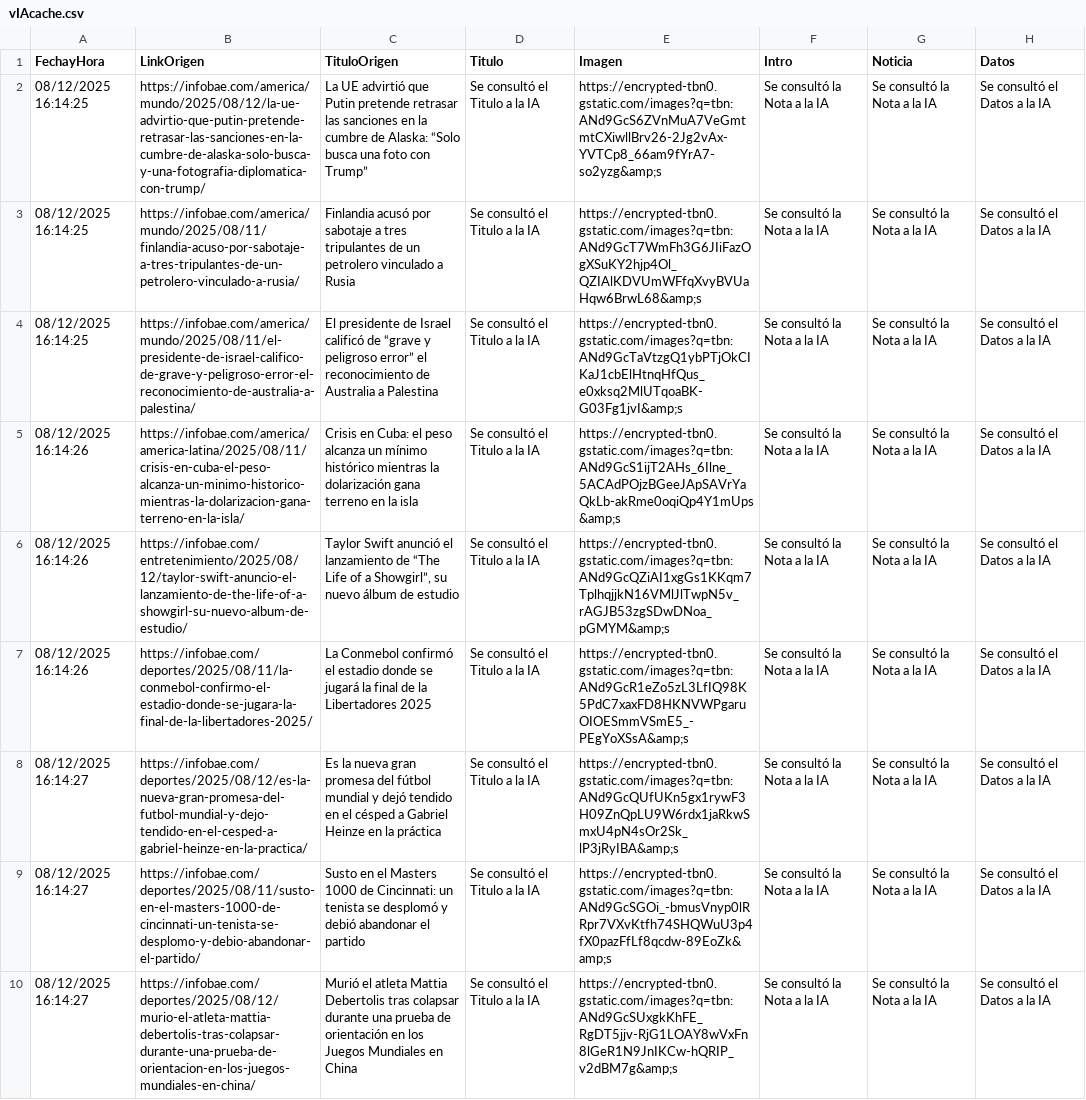
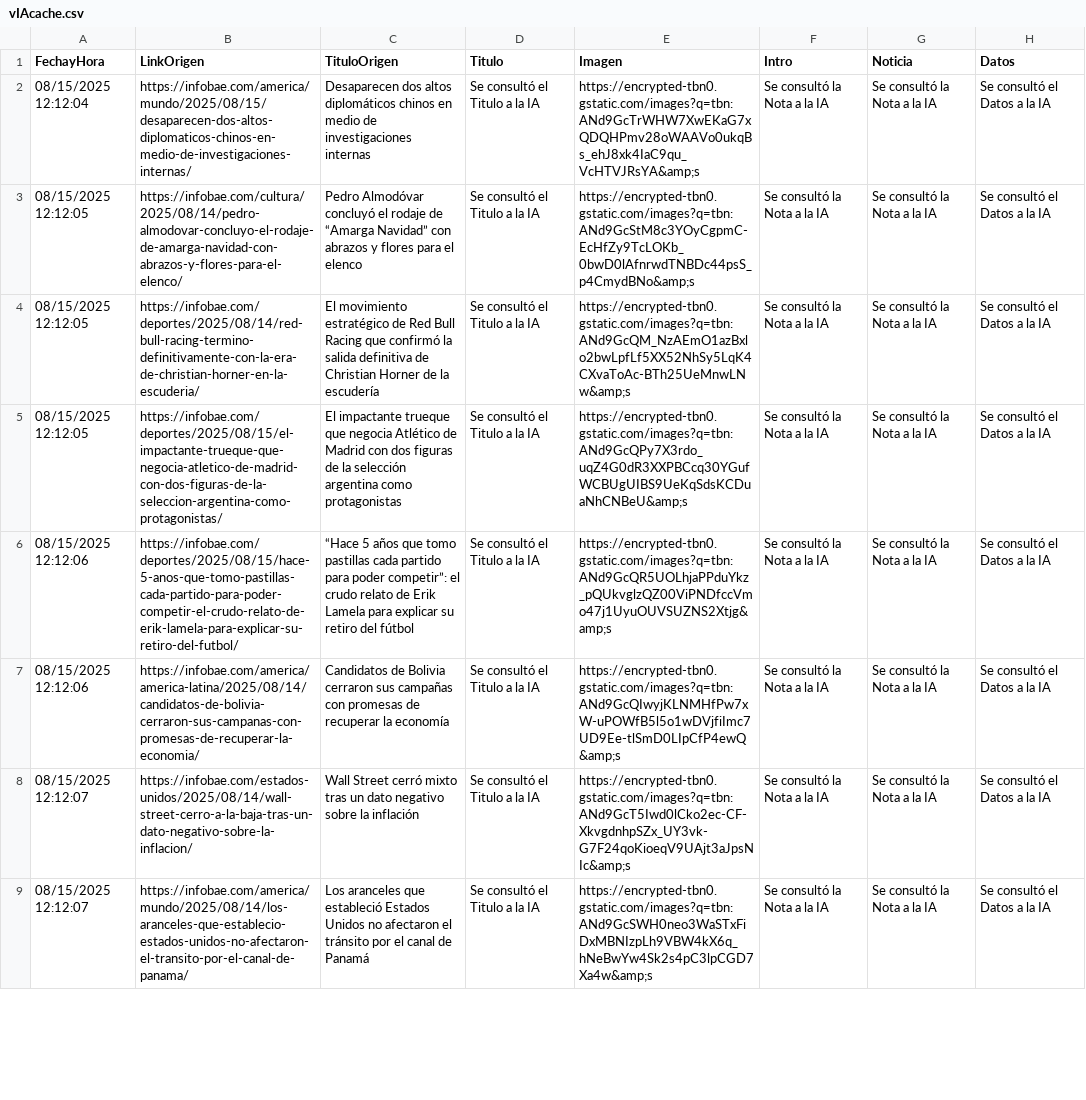
Before and after one commit to ddennisviaonline/vIAonline-Prod, a CSV file: vIAcache.csv, drawn as a sheet; only a part is shown; removed rows and columns are numbered as before the commit, all else as after; the diff covers the shown part only; the diff names each change by its address in the sheet, - before the commit and + after, or states it on an @@ line.

Commit message:
CSV copiado desde main a master por Azure Function

```diff
--- a/vIAcache.csv
+++ b/vIAcache.csv
-A2 (FechayHora): 08/12/2025 16:14:25
+A2 (FechayHora): 08/15/2025 12:12:04
-B2 (LinkOrigen): https://infobae.com/america/mundo/2025/08/12/la-ue-advirtio-que-putin-pretende-retrasar-las-sanciones-en-la-cumbre-de-alaska-solo-busca-y-una-fotografia-diplomatica-con-trump/
+B2 (LinkOrigen): https://infobae.com/america/mundo/2025/08/15/desaparecen-dos-altos-diplomaticos-chinos-en-medio-de-investigaciones-internas/
-C2 (TituloOrigen): La UE advirtió que Putin pretende retrasar las sanciones en la cumbre de Alaska: “Solo busca una foto con Trump”
+C2 (TituloOrigen): Desaparecen dos altos diplomáticos chinos en medio de investigaciones internas
-E2 (Imagen): https://encrypted-tbn0.gstatic.com/images?q=tbn:ANd9GcS6ZVnMuA7VeGmtmtCXiwllBrv26-2Jg2vAx-YVTCp8_66am9fYrA7-so2yzg&amp;s
+E2 (Imagen): https://encrypted-tbn0.gstatic.com/images?q=tbn:ANd9GcTrWHW7XwEKaG7xQDQHPmv28oWAAVo0ukqBs_ehJ8xk4IaC9qu_VcHTVJRsYA&amp;s
-A3:A4 (FechayHora): 08/12/2025 16:14:25
+A3:A4 (FechayHora): 08/15/2025 12:12:05
-B3 (LinkOrigen): https://infobae.com/america/mundo/2025/08/11/finlandia-acuso-por-sabotaje-a-tres-tripulantes-de-un-petrolero-vinculado-a-rusia/
+B3 (LinkOrigen): https://infobae.com/cultura/2025/08/14/pedro-almodovar-concluyo-el-rodaje-de-amarga-navidad-con-abrazos-y-flores-para-el-elenco/
-C3 (TituloOrigen): Finlandia acusó por sabotaje a tres tripulantes de un petrolero vinculado a Rusia
+C3 (TituloOrigen): Pedro Almodóvar concluyó el rodaje de “Amarga Navidad” con abrazos y flores para el elenco
-E3 (Imagen): https://encrypted-tbn0.gstatic.com/images?q=tbn:ANd9GcT7WmFh3G6JIiFazOgXSuKY2hjp4Ol_QZIAlKDVUmWFfqXvyBVUaHqw6BrwL68&amp;s
+E3 (Imagen): https://encrypted-tbn0.gstatic.com/images?q=tbn:ANd9GcStM8c3YOyCgpmC-EcHfZy9TcLOKb_0bwD0lAfnrwdTNBDc44psS_p4CmydBNo&amp;s
-B4 (LinkOrigen): https://infobae.com/america/mundo/2025/08/11/el-presidente-de-israel-califico-de-grave-y-peligroso-error-el-reconocimiento-de-australia-a-palestina/
+B4 (LinkOrigen): https://infobae.com/deportes/2025/08/14/red-bull-racing-termino-definitivamente-con-la-era-de-christian-horner-en-la-escuderia/
-C4 (TituloOrigen): El presidente de Israel calificó de “grave y peligroso error” el reconocimiento de Australia a Palestina
+C4 (TituloOrigen): El movimiento estratégico de Red Bull Racing que confirmó la salida definitiva de Christian Horner de la escudería
-E4 (Imagen): https://encrypted-tbn0.gstatic.com/images?q=tbn:ANd9GcTaVtzgQ1ybPTjOkCIKaJ1cbElHtnqHfQus_e0xksq2MlUTqoaBK-G03Fg1jvI&amp;s
+E4 (Imagen): https://encrypted-tbn0.gstatic.com/images?q=tbn:ANd9GcQM_NzAEmO1azBxlo2bwLpfLf5XX52NhSy5LqK4CXvaToAc-BTh25UeMnwLNw&amp;s
-row 5: 08/12/2025 16:14:26 | https://infobae.com/america/america-latina/2025/08/11/crisis-en-cuba-el-peso-alcanza-un-minimo-historico-mientras-la-dolarizacion-gana-terreno-en-la-isla/ | Crisis en Cuba: el peso alcanza un mínimo histórico mientras la dolarización gana terreno en la isla | Se consultó el Titulo a la IA | https://encrypted-tbn0.gstatic.com/images?q=tbn:ANd9GcS1ijT2AHs_6Ilne_5ACAdPOjzBGeeJApSAVrYaQkLb-akRme0oqiQp4Y1mUps&amp;s | Se consultó la Nota a la IA | Se consultó la Nota a la IA | Se consultó el Datos a la IA
-A5 (FechayHora): 08/12/2025 16:14:26
+A5 (FechayHora): 08/15/2025 12:12:05
-B5 (LinkOrigen): https://infobae.com/entretenimiento/2025/08/12/taylor-swift-anuncio-el-lanzamiento-de-the-life-of-a-showgirl-su-nuevo-album-de-estudio/
+B5 (LinkOrigen): https://infobae.com/deportes/2025/08/15/el-impactante-trueque-que-negocia-atletico-de-madrid-con-dos-figuras-de-la-seleccion-argentina-como-protagonistas/
-C5 (TituloOrigen): Taylor Swift anunció el lanzamiento de “The Life of a Showgirl”, su nuevo álbum de estudio
+C5 (TituloOrigen): El impactante trueque que negocia Atlético de Madrid con dos figuras de la selección argentina como protagonistas
-E5 (Imagen): https://encrypted-tbn0.gstatic.com/images?q=tbn:ANd9GcQZiAI1xgGs1KKqm7TplhqjjkN16VMlJlTwpN5v_rAGJB53zgSDwDNoa_pGMYM&amp;s
+E5 (Imagen): https://encrypted-tbn0.gstatic.com/images?q=tbn:ANd9GcQPy7X3rdo_uqZ4G0dR3XXPBCcq30YGufWCBUgUIBS9UeKqSdsKCDuaNhCNBeU&amp;s
-A6 (FechayHora): 08/12/2025 16:14:26
+A6 (FechayHora): 08/15/2025 12:12:06
-B6 (LinkOrigen): https://infobae.com/deportes/2025/08/11/la-conmebol-confirmo-el-estadio-donde-se-jugara-la-final-de-la-libertadores-2025/
+B6 (LinkOrigen): https://infobae.com/deportes/2025/08/15/hace-5-anos-que-tomo-pastillas-cada-partido-para-poder-competir-el-crudo-relato-de-erik-lamela-para-explicar-su-retiro-del-futbol/
-C6 (TituloOrigen): La Conmebol confirmó el estadio donde se jugará la final de la Libertadores 2025
+C6 (TituloOrigen): “Hace 5 años que tomo pastillas cada partido para poder competir”: el crudo relato de Erik Lamela para explicar su retiro del fútbol
-E6 (Imagen): https://encrypted-tbn0.gstatic.com/images?q=tbn:ANd9GcR1eZo5zL3LfIQ98K5PdC7xaxFD8HKNVWPgaruOIOESmmVSmE5_-PEgYoXSsA&amp;s
+E6 (Imagen): https://encrypted-tbn0.gstatic.com/images?q=tbn:ANd9GcQR5UOLhjaPPduYkz_pQUkvglzQZ00ViPNDfccVmo47j1UyuOUVSUZNS2Xtjg&amp;s
-A7 (FechayHora): 08/12/2025 16:14:27
+A7 (FechayHora): 08/15/2025 12:12:06
-B7 (LinkOrigen): https://infobae.com/deportes/2025/08/12/es-la-nueva-gran-promesa-del-futbol-mundial-y-dejo-tendido-en-el-cesped-a-gabriel-heinze-en-la-practica/
+B7 (LinkOrigen): https://infobae.com/america/america-latina/2025/08/14/candidatos-de-bolivia-cerraron-sus-campanas-con-promesas-de-recuperar-la-economia/
-C7 (TituloOrigen): Es la nueva gran promesa del fútbol mundial y dejó tendido en el césped a Gabriel Heinze en la práctica
+C7 (TituloOrigen): Candidatos de Bolivia cerraron sus campañas con promesas de recuperar la economía
-E7 (Imagen): https://encrypted-tbn0.gstatic.com/images?q=tbn:ANd9GcQUfUKn5gx1rywF3H09ZnQpLU9W6rdx1jaRkwSmxU4pN4sOr2Sk_lP3jRyIBA&amp;s
+E7 (Imagen): https://encrypted-tbn0.gstatic.com/images?q=tbn:ANd9GcQIwyjKLNMHfPw7xW-uPOWfB5l5o1wDVjfiImc7UD9Ee-tlSmD0LIpCfP4ewQ&amp;s
-A8:A9 (FechayHora): 08/12/2025 16:14:27
+A8:A9 (FechayHora): 08/15/2025 12:12:07
-B8 (LinkOrigen): https://infobae.com/deportes/2025/08/11/susto-en-el-masters-1000-de-cincinnati-un-tenista-se-desplomo-y-debio-abandonar-el-partido/
+B8 (LinkOrigen): https://infobae.com/estados-unidos/2025/08/14/wall-street-cerro-a-la-baja-tras-un-dato-negativo-sobre-la-inflacion/
-C8 (TituloOrigen): Susto en el Masters 1000 de Cincinnati: un tenista se desplomó y debió abandonar el partido
+C8 (TituloOrigen): Wall Street cerró mixto tras un dato negativo sobre la inflación
-E8 (Imagen): https://encrypted-tbn0.gstatic.com/images?q=tbn:ANd9GcSGOi_-bmusVnyp0lRRpr7VXvKtfh74SHQWuU3p4fX0pazFfLf8qcdw-89EoZk&amp;s
+E8 (Imagen): https://encrypted-tbn0.gstatic.com/images?q=tbn:ANd9GcT5Iwd0lCko2ec-CF-XkvgdnhpSZx_UY3vk-G7F24qoKioeqV9UAjt3aJpsNIc&amp;s
-B9 (LinkOrigen): https://infobae.com/deportes/2025/08/12/murio-el-atleta-mattia-debertolis-tras-colapsar-durante-una-prueba-de-orientacion-en-los-juegos-mundiales-en-china/
+B9 (LinkOrigen): https://infobae.com/america/mundo/2025/08/14/los-aranceles-que-establecio-estados-unidos-no-afectaron-el-transito-por-el-canal-de-panama/
-C9 (TituloOrigen): Murió el atleta Mattia Debertolis tras colapsar durante una prueba de orientación en los Juegos Mundiales en China
+C9 (TituloOrigen): Los aranceles que estableció Estados Unidos no afectaron el tránsito por el canal de Panamá
-E9 (Imagen): https://encrypted-tbn0.gstatic.com/images?q=tbn:ANd9GcSUxgkKhFE_RgDT5jjv-RjG1LOAY8wVxFn8lGeR1N9JnIKCw-hQRIP_v2dBM7g&amp;s
+E9 (Imagen): https://encrypted-tbn0.gstatic.com/images?q=tbn:ANd9GcSWH0neo3WaSTxFiDxMBNIzpLh9VBW4kX6q_hNeBwYw4Sk2s4pC3lpCGD7Xa4w&amp;s
```
Also changed, not shown: 4 removed rows and 84 edited cells elsewhere in this file.
